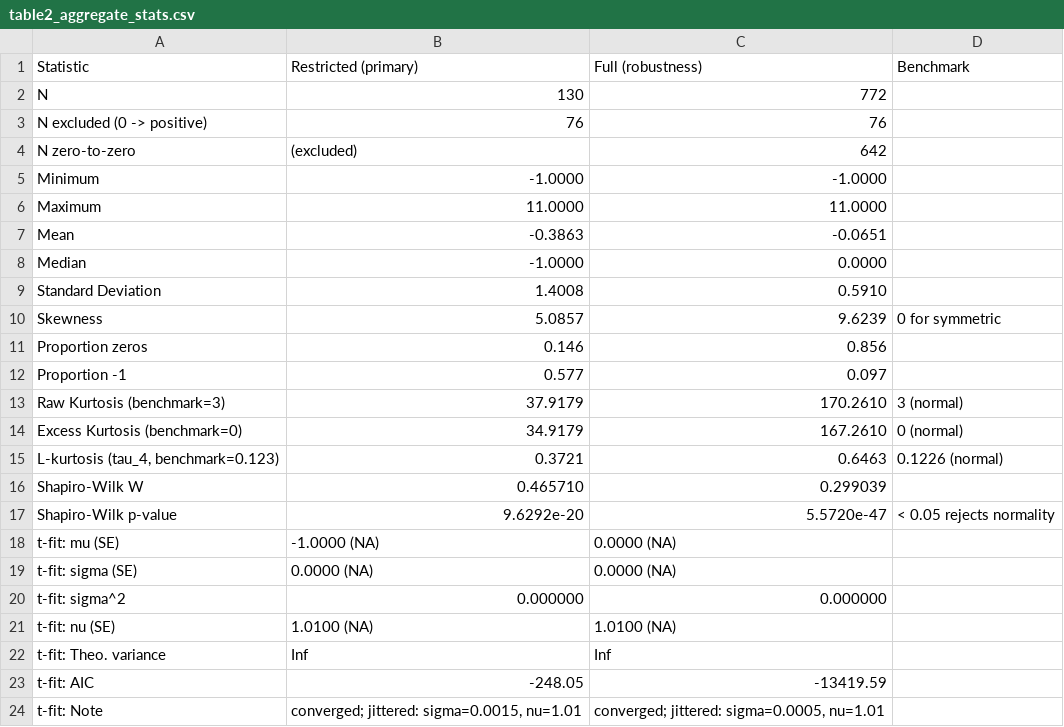
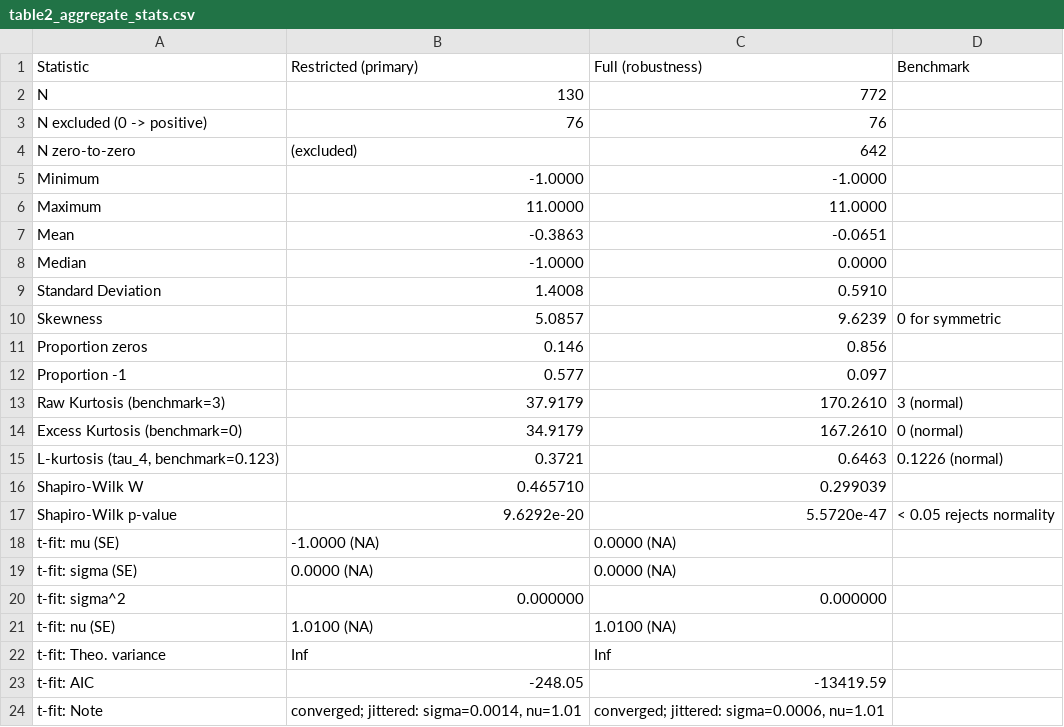
Before and after one commit to hpham22/replication-policy-agenda-hp-rt-26, a CSV file: analysis/outputs/tables/table2_aggregate_stats.csv, drawn as a sheet.

```diff
--- a/analysis/outputs/tables/table2_aggregate_stats.csv
+++ b/analysis/outputs/tables/table2_aggregate_stats.csv
@@ -23,2 +23,2 @@ t-fit: Theo. variance,Inf,Inf,
 t-fit: AIC,-248.05,-13419.59,
-t-fit: Note,"converged; jittered: sigma=0.0015, nu=1.01","converged; jittered: sigma=0.0005, nu=1.01",
+t-fit: Note,"converged; jittered: sigma=0.0014, nu=1.01","converged; jittered: sigma=0.0006, nu=1.01",
```
Also changed, not shown: analysis/outputs/tables/table4_distributional_comparison.csv, analysis/outputs/tables/tableB6_tfit_details.csv, 21 other files.
